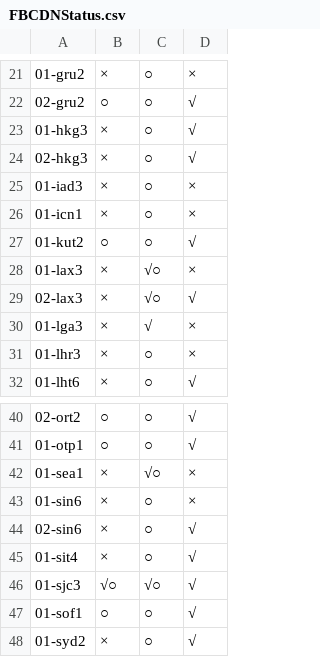
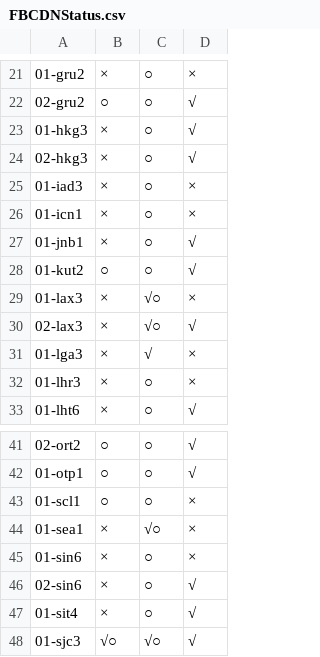
Before and after one commit to scallophosts/hosts, a CSV file: FBCDNStatus.csv, drawn as a sheet; only a part is shown, gaps mark what is left out; the shorter side is filled out with more unchanged rows; the diff names each change by its address in the sheet, - before the commit and + after, or states it on an @@ line.

Commit message:
All 53 FBCDN servers are collected

```diff
--- a/FBCDNStatus.csv
+++ b/FBCDNStatus.csv
+row 27: 01-jnb1 | × | ○ | √
+row 43: 01-scl1 | ○ | ○ | ×
```
Also changed, not shown: 2 other files.
